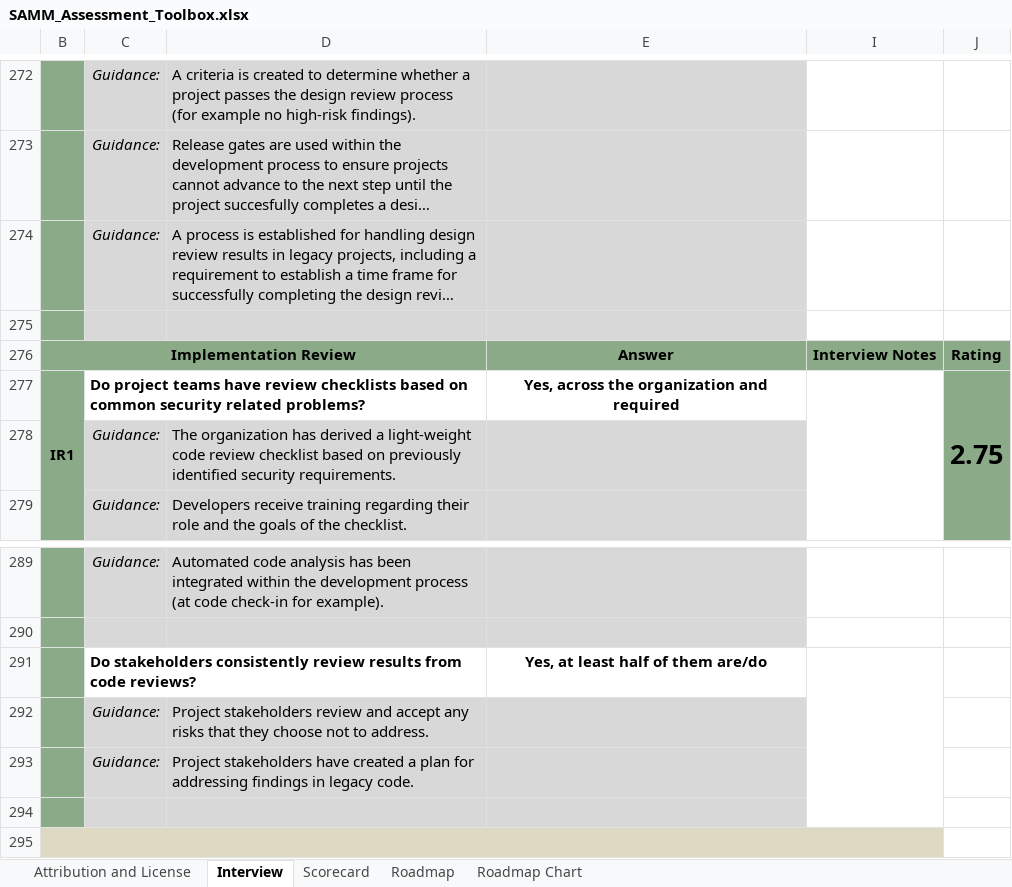
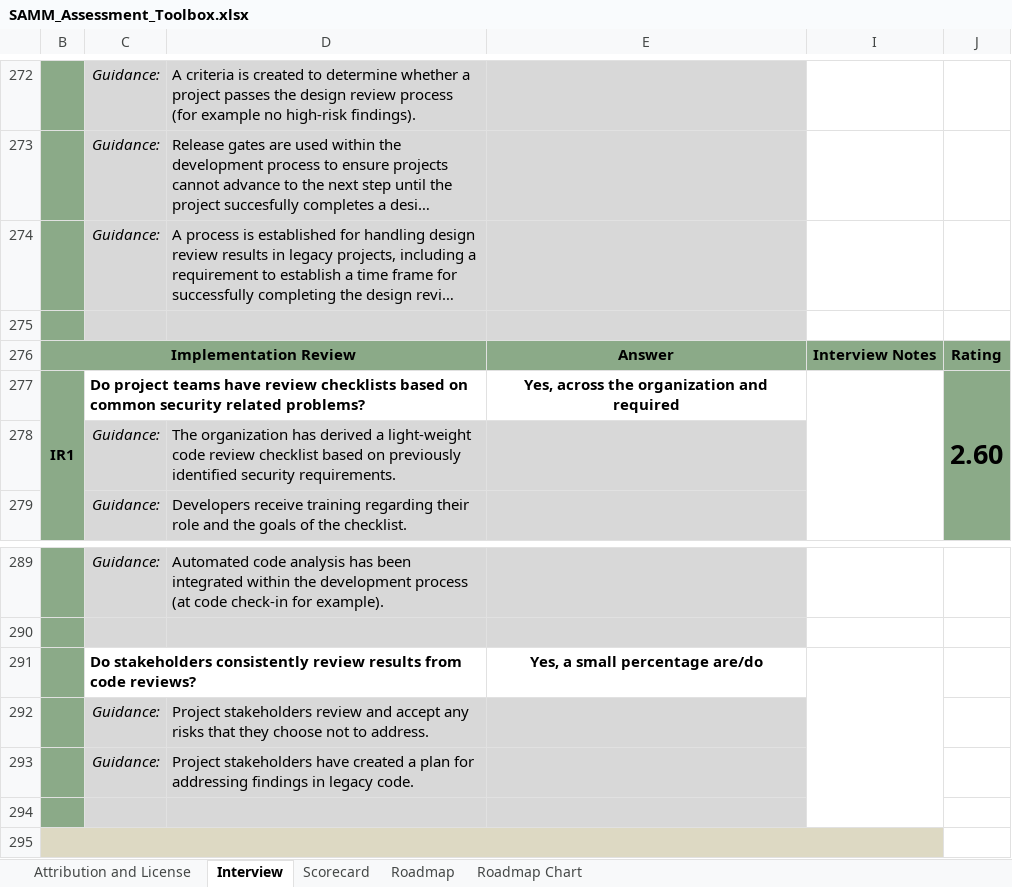
Before and after one commit to uminho-miei-engseg-18-19/Grupo2, an Excel workbook: TP6/SAMM_Assessment_Toolbox.xlsx, sheet Interview, drawn as a sheet; only a part is shown, gaps mark what is left out; long unchanged cells end in …; values as stored, in another font and other column widths than the file's, no borders; charts and pictures and conditional formats not drawn; the diff names each change by its address in the sheet, - before the commit and + after, or states it on an @@ line.

```diff
--- a/TP6/SAMM_Assessment_Toolbox.xlsx (sheet Interview)
+++ b/TP6/SAMM_Assessment_Toolbox.xlsx (sheet Interview)
-J277: 2.75
+J277: 2.60
-E291: Yes, at least half of them are/do
+E291: Yes, a small percentage are/do
```
Also changed, not shown: sheet Roadmap Chart, sheet Roadmap, sheet Scorecard, formulas that keep their value, hidden cells, charts or pictures, 4 other files.
